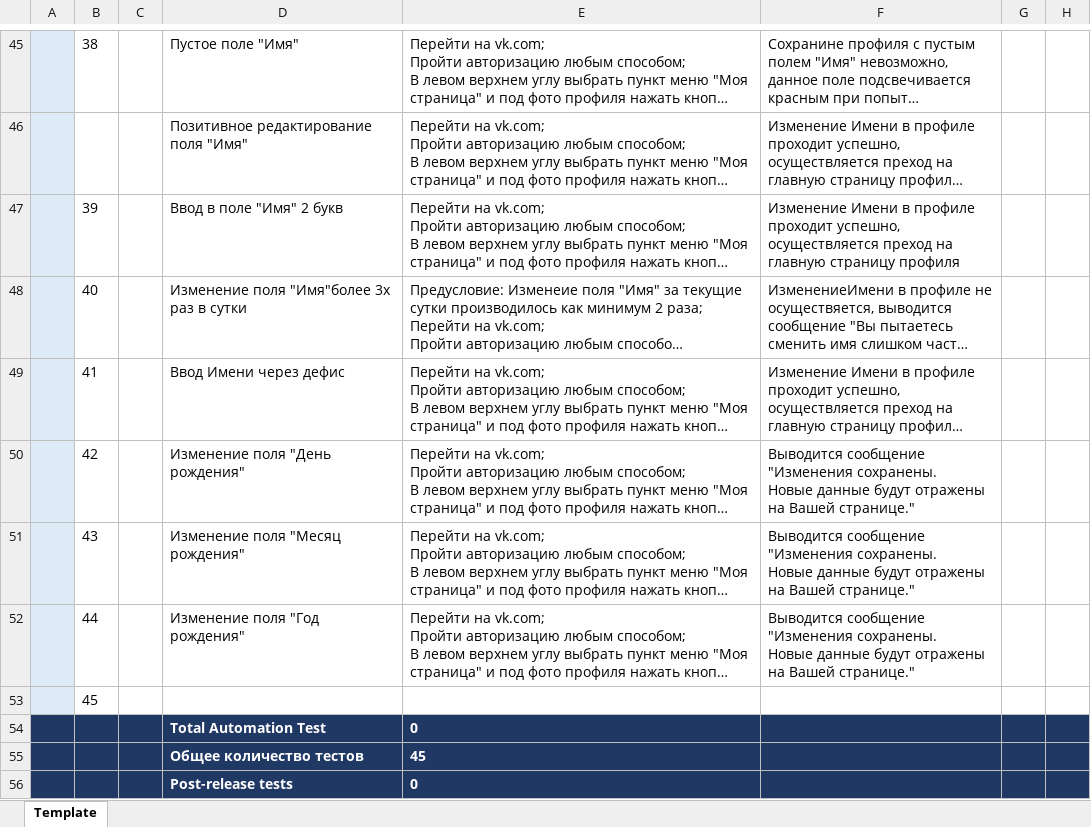
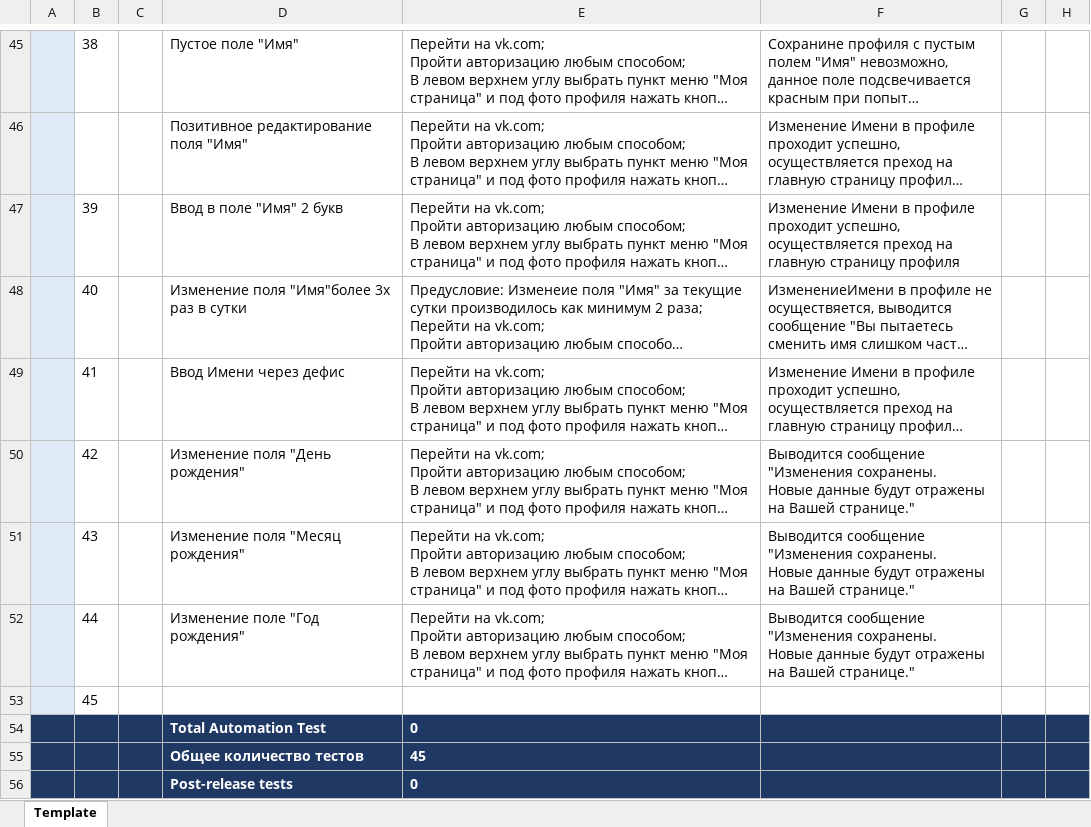
Before and after one commit to DmPetrov89/MFP, an Excel workbook: Тескейсы ВК.xlsx, sheet Template, drawn as a sheet; only a part is shown, gaps mark what is left out; long unchanged cells end in …; values as stored, in another font and other column widths than the file's, no borders; the diff names each change by its address in the sheet, - before the commit and + after, or states it on an @@ line.

Commit message:
Update Тескейсы ВК.xlsx

```diff
--- a/Тескейсы ВК.xlsx (sheet Template)
+++ b/Тескейсы ВК.xlsx (sheet Template)
-D52: Изменение поля "Год рождения"
+D52: Изменение поле "Год рождения"
```
